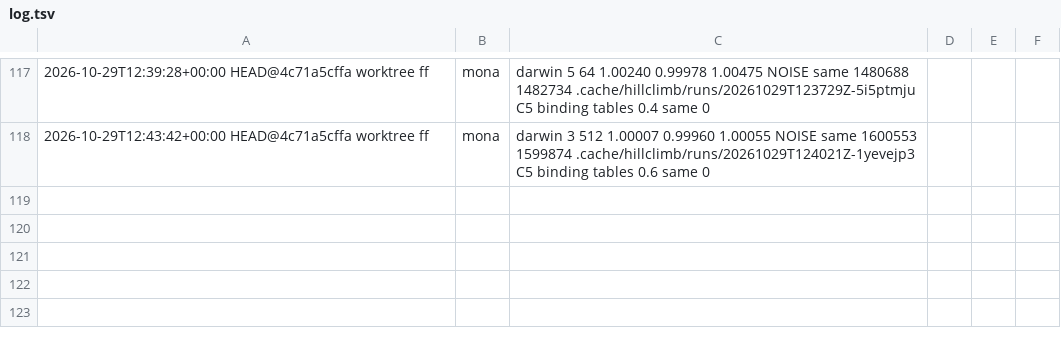
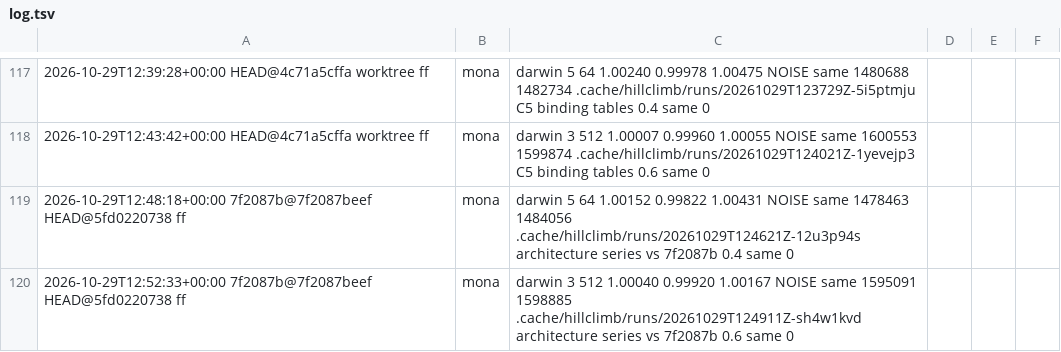
Before and after one commit to petalas/artgen-backend-rust, a TSV file: benchmarks/hillclimb/log.tsv, drawn as a sheet; only a part is shown, gaps mark what is left out; the diff names each change by its address in the sheet, - before the commit and + after, or states it on an @@ line.

Commit message:
docs(benchmark): log the architecture series against 7f2087b

```diff
--- a/benchmarks/hillclimb/log.tsv
+++ b/benchmarks/hillclimb/log.tsv
+row 119: 2026-10-29T12:48:18+00:00 7f2087b@7f2087beef HEAD@5fd0220738 ff | mona | darwin 5 64 1.00152 0.99822 1.00431 NOISE same 1478463 1484056 .cache/hillclimb/runs/20261029T124621Z-12u3p94s architecture series vs 7f2087b 0.4 same 0
+row 120: 2026-10-29T12:52:33+00:00 7f2087b@7f2087beef HEAD@5fd0220738 ff | mona | darwin 3 512 1.00040 0.99920 1.00167 NOISE same 1595091 1598885 .cache/hillclimb/runs/20261029T124911Z-sh4w1kvd architecture series vs 7f2087b 0.6 same 0
```
